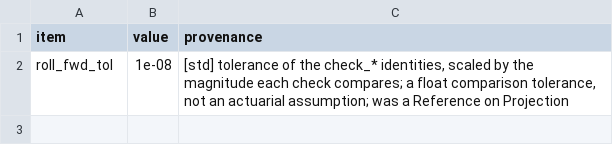
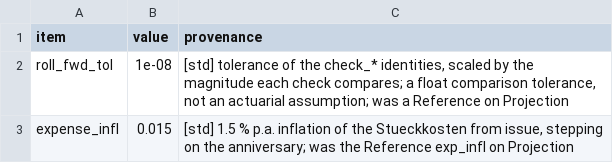
Before and after one commit to Degelmann-Solutions/delib-testbed, a CSV file: products/indexpolice/param_table.csv, drawn as a sheet.

```diff
--- a/products/indexpolice/param_table.csv
+++ b/products/indexpolice/param_table.csv
@@ -2 +2,2 @@ item,value,provenance
 roll_fwd_tol,1e-08,"[std] tolerance of the check_* identities, scaled by the magnitude each check compares; a float comparison tolerance, not an actuarial assumption; was a Reference on Projection"
+expense_infl,0.015,"[std] 1.5 % p.a. inflation of the Stueckkosten from issue, stepping on the anniversary; was the Reference exp_infl on Projection"
```
Also changed, not shown: products/fondsgebundene_rentenversicherung/param_table.csv, products/riester_rente/param_table.csv, 32 other files.
